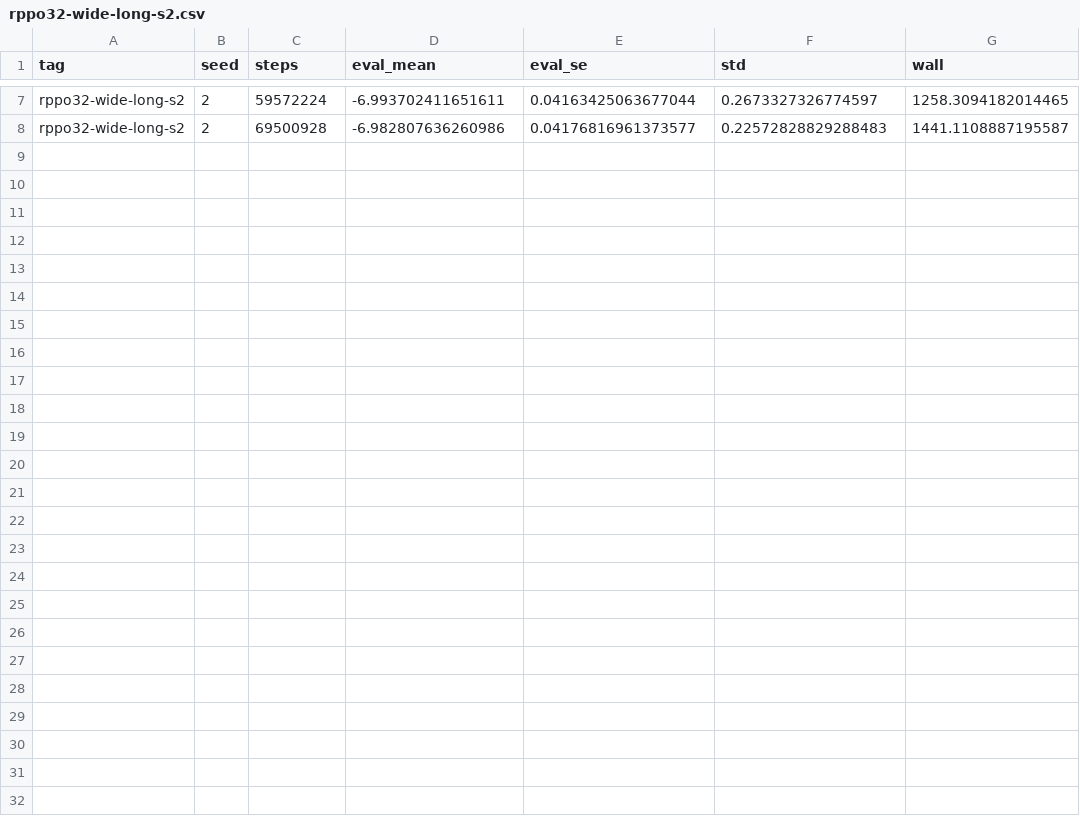
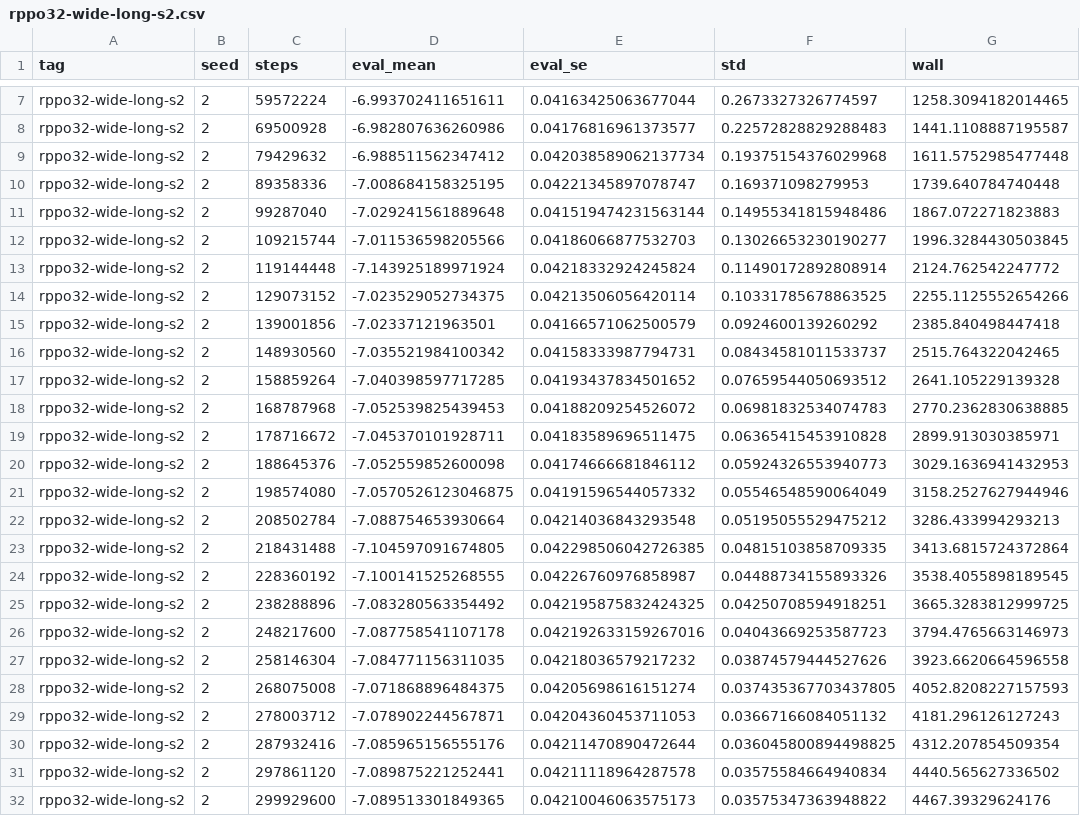
Before and after one commit to boettiger-lab/rl4greencrab, a CSV file: experiments/gpu/results/curves/rppo32-wide-long-s2.csv, drawn as a sheet; only a part is shown, gaps mark what is left out.

```diff
--- a/experiments/gpu/results/curves/rppo32-wide-long-s2.csv
+++ b/experiments/gpu/results/curves/rppo32-wide-long-s2.csv
@@ -8 +8,25 @@ rppo32-wide-long-s2,2,59572224,-6.993702411651611,0.04163425063677044,0.26733273
 rppo32-wide-long-s2,2,69500928,-6.982807636260986,0.04176816961373577,0.22572828829288483,1441.1108887195587
+rppo32-wide-long-s2,2,79429632,-6.988511562347412,0.042038589062137734,0.19375154376029968,1611.5752985477448
+rppo32-wide-long-s2,2,89358336,-7.008684158325195,0.04221345897078747,0.169371098279953,1739.640784740448
+rppo32-wide-long-s2,2,99287040,-7.029241561889648,0.041519474231563144,0.14955341815948486,1867.072271823883
+rppo32-wide-long-s2,2,109215744,-7.011536598205566,0.04186066877532703,0.13026653230190277,1996.3284430503845
+rppo32-wide-long-s2,2,119144448,-7.143925189971924,0.04218332924245824,0.11490172892808914,2124.762542247772
+rppo32-wide-long-s2,2,129073152,-7.023529052734375,0.04213506056420114,0.10331785678863525,2255.1125552654266
+rppo32-wide-long-s2,2,139001856,-7.02337121963501,0.04166571062500579,0.0924600139260292,2385.840498447418
+rppo32-wide-long-s2,2,148930560,-7.035521984100342,0.04158333987794731,0.08434581011533737,2515.764322042465
+rppo32-wide-long-s2,2,158859264,-7.040398597717285,0.04193437834501652,0.07659544050693512,2641.105229139328
+rppo32-wide-long-s2,2,168787968,-7.052539825439453,0.04188209254526072,0.06981832534074783,2770.2362830638885
+rppo32-wide-long-s2,2,178716672,-7.045370101928711,0.04183589696511475,0.06365415453910828,2899.913030385971
+rppo32-wide-long-s2,2,188645376,-7.052559852600098,0.04174666681846112,0.05924326553940773,3029.1636941432953
+rppo32-wide-long-s2,2,198574080,-7.0570526123046875,0.04191596544057332,0.05546548590064049,3158.2527627944946
+rppo32-wide-long-s2,2,208502784,-7.088754653930664,0.04214036843293548,0.05195055529475212,3286.433994293213
+rppo32-wide-long-s2,2,218431488,-7.104597091674805,0.042298506042726385,0.04815103858709335,3413.6815724372864
+rppo32-wide-long-s2,2,228360192,-7.100141525268555,0.04226760976858987,0.04488734155893326,3538.4055898189545
+rppo32-wide-long-s2,2,238288896,-7.083280563354492,0.042195875832424325,0.04250708594918251,3665.3283812999725
+rppo32-wide-long-s2,2,248217600,-7.087758541107178,0.042192633159267016,0.04043669253587723,3794.4765663146973
+rppo32-wide-long-s2,2,258146304,-7.084771156311035,0.04218036579217232,0.03874579444527626,3923.6620664596558
+rppo32-wide-long-s2,2,268075008,-7.071868896484375,0.04205698616151274,0.037435367703437805,4052.8208227157593
+rppo32-wide-long-s2,2,278003712,-7.078902244567871,0.04204360453711053,0.03667166084051132,4181.296126127243
+rppo32-wide-long-s2,2,287932416,-7.085965156555176,0.04211470890472644,0.036045800894498825,4312.207854509354
+rppo32-wide-long-s2,2,297861120,-7.089875221252441,0.04211118964287578,0.03575584664940834,4440.565627336502
+rppo32-wide-long-s2,2,299929600,-7.089513301849365,0.04210046063575173,0.03575347363948822,4467.39329624176
```
Also changed, not shown: experiments/gpu/results/curves/rppo32-nominal-s0.csv, experiments/gpu/results/curves/rppo32-oracle-s0.csv, 27 other files.
